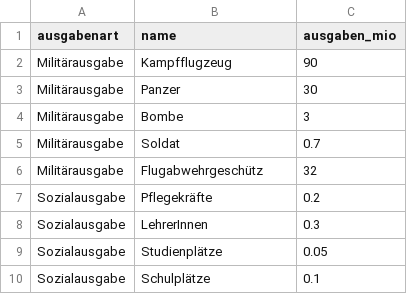
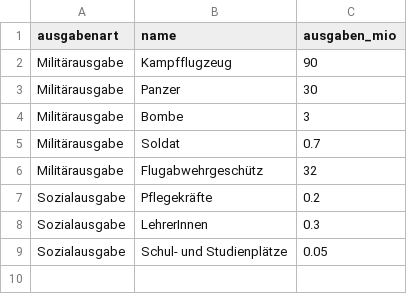
Before and after one commit to schmoigl/jets, a CSV file: data/data_long.csv, drawn as a sheet.

Commit message:
columns

```diff
--- a/data/data_long.csv
+++ b/data/data_long.csv
@@ -8,3 +8,2 @@ Sozialausgabe,Pflegekräfte,0.2
 Sozialausgabe,LehrerInnen,0.3
-Sozialausgabe,Studienplätze,0.05
-Sozialausgabe,Schulplätze,0.1
+Sozialausgabe,Schul- und Studienplätze,0.05
```
Also changed, not shown: 3 other files.
